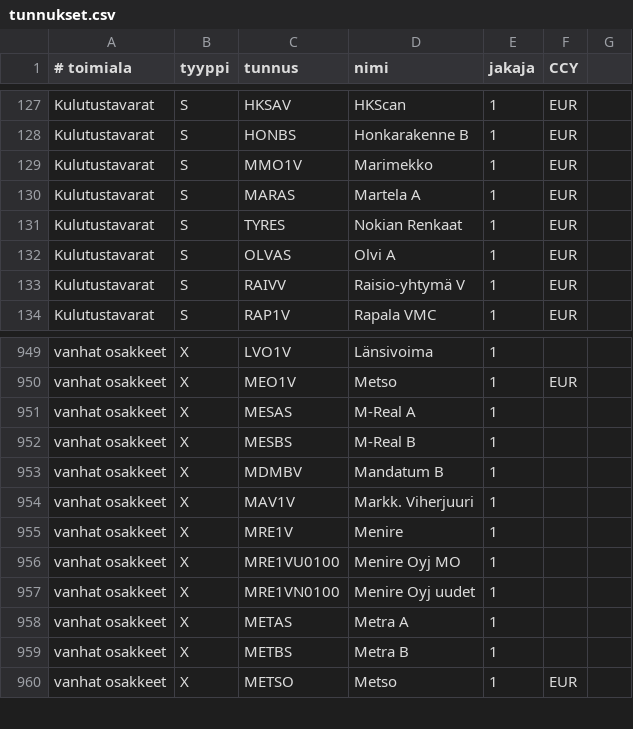
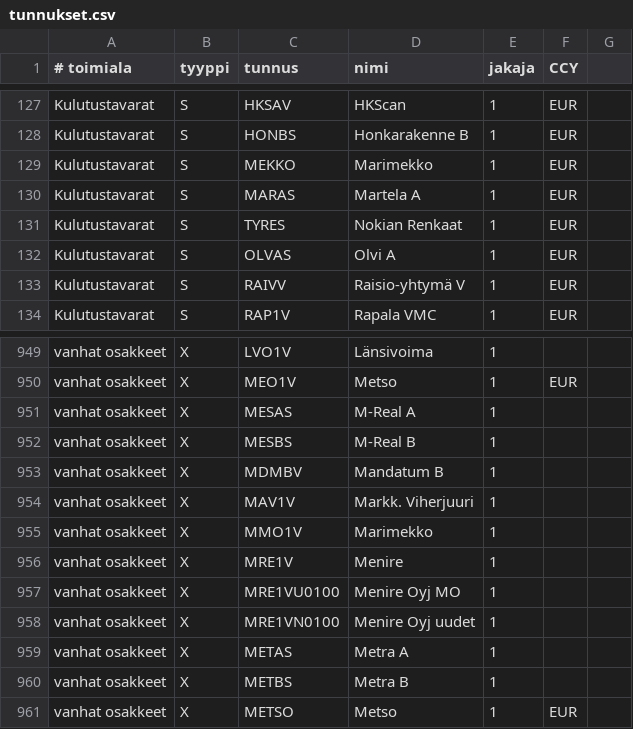
Before and after one commit to skarna1/javaportfolio, a CSV file: etc/tunnukset.csv, drawn as a sheet; only a part is shown, gaps mark what is left out; the diff names each change by its address in the sheet, - before the commit and + after, or states it on an @@ line.

```diff
--- a/etc/tunnukset.csv
+++ b/etc/tunnukset.csv
-C129 (tunnus): MMO1V
+C129 (tunnus): MEKKO
+row 955: vanhat osakkeet | X | MMO1V | Marimekko | 1
```
Also changed, not shown: etc/muutokset.csv, 1 other file.
